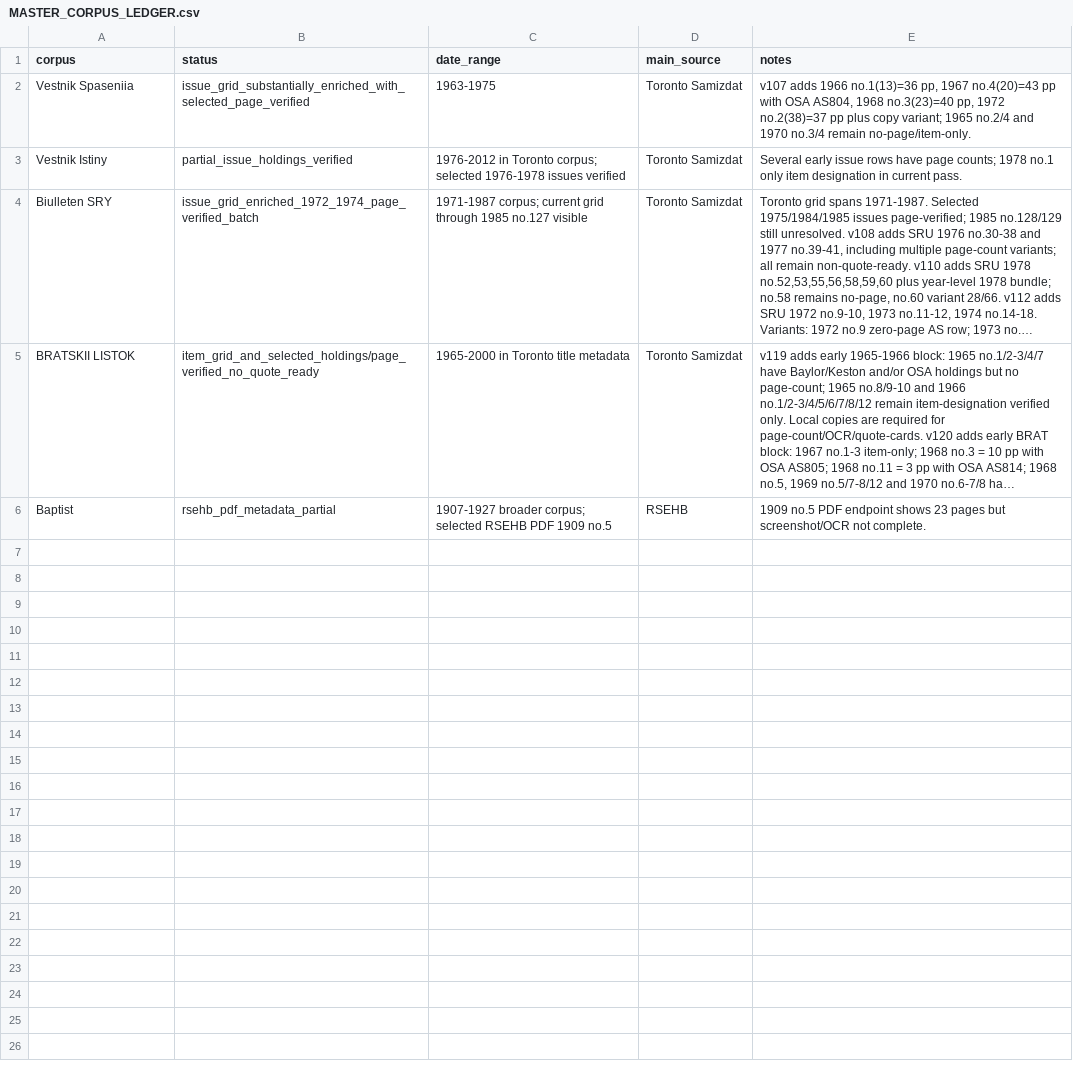
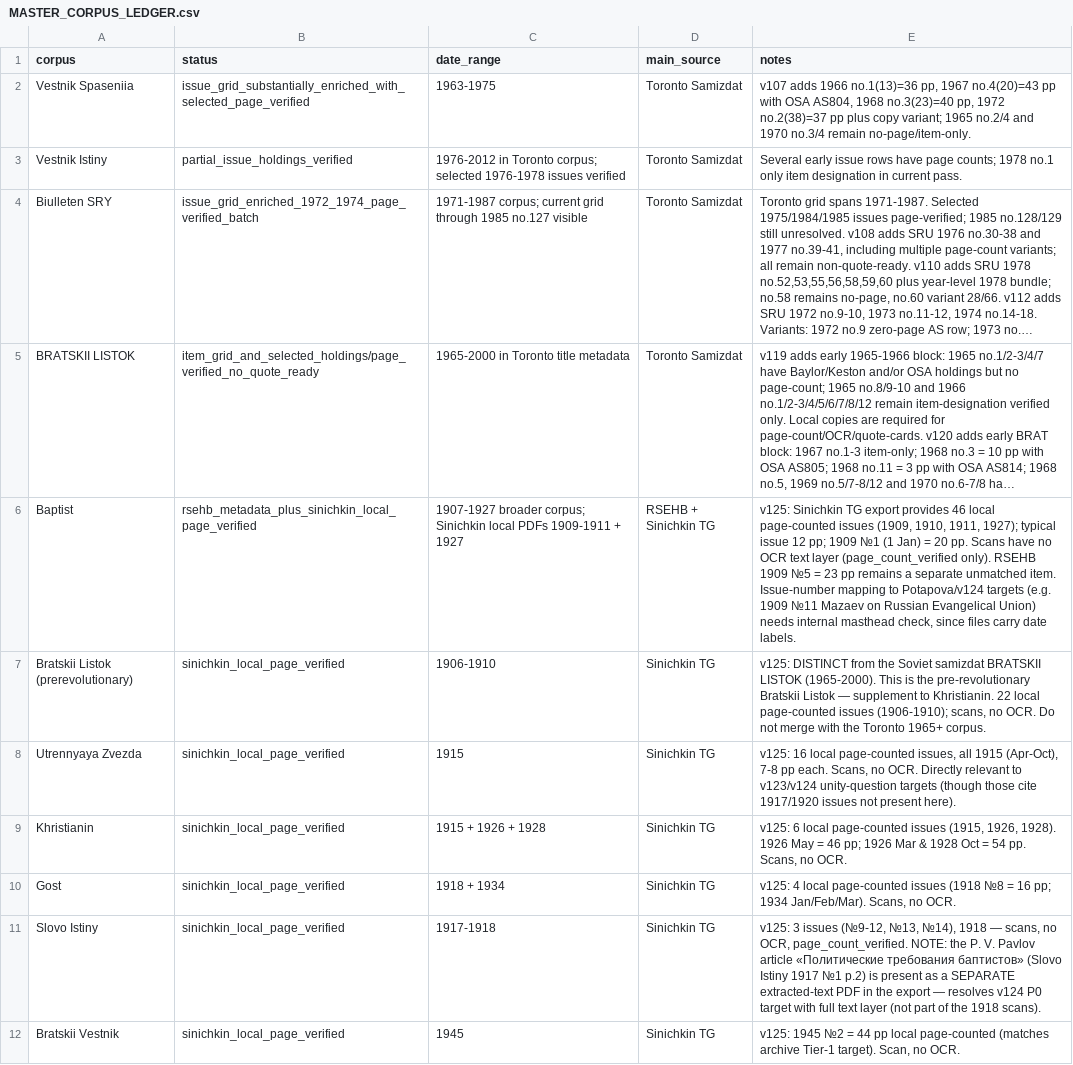
Before and after one commit to FedorMilovanov/Research, a CSV file: БАПТИСТЫ РОССИИ/baptists_v120_TRUE_GROUPED/data/MASTER_CORPUS_LEDGER.csv, drawn as a sheet; long unchanged cells end in …; the diff names each change by its address in the sheet, - before the commit and + after, or states it on an @@ line.

Commit message:
v125: Sinichkin TG export — local periodical corpus (page_count_verified) + chronology
- PROOF_STATUS_LEDGER: +98 issues page_count_verified (Баптист 46, Bratskii Listok pre-rev 22, UZ 1915 16, Khristianin 6, Gost 4, Slovo Istiny 3, Bratskii Vestnik 1945)
- MASTER_CORPUS_LEDGER: Baptist upgraded + 6 corpora
- SOURCE_ANCHORS: +5 (channel, Pavlov 1917, Voronin, UZ, congress)
- NEXT_MICROBATCH: 2 resolved (Voronin article, unity docs) + 6 forward tasks
- 03_PERIODICAL_CORPUS: v125 synthesis (disambiguates pre-rev vs Soviet Bratskii Listok)
- 02_HISTORY_NARRATIVE: v125 dated-event chronology (1402 events mined, curated spine)
- Resolves v124 P0: Pavlov Политические требования баптистов (Slovo Istiny 1917 №1) — text extracted
- No quote_card_verified claims; scans need OCR (queued)

```diff
--- a/БАПТИСТЫ РОССИИ/baptists_v120_TRUE_GROUPED/data/MASTER_CORPUS_LEDGER.csv
+++ b/БАПТИСТЫ РОССИИ/baptists_v120_TRUE_GROUPED/data/MASTER_CORPUS_LEDGER.csv
-B6 (status): rsehb_pdf_metadata_partial
+B6 (status): rsehb_metadata_plus_sinichkin_local_page_verified
-C6 (date_range): …broader corpus; selected RSEHB PDF 1909 no.5
+C6 (date_range): …broader corpus; Sinichkin local PDFs 1909-1911 + 1927
-D6 (main_source): RSEHB
+D6 (main_source): RSEHB + Sinichkin TG
-E6 (notes): 1909 no.5 PDF endpoint shows 23 pages but screenshot/OCR not complete.
+E6 (notes): v125: Sinichkin TG export provides 46 local page-counted issues (1909, 1910, 1911, 1927); typical issue 12 pp; 1909 №1 (1 Jan) = 20 pp. Scans have no OCR text layer (page_count_verified only). RSEHB 1909 №5 = 23 pp remains a separate unmatched item. Issue-number mapping to Potapova/v124 targets (e.g. 1909 №11 Mazaev on Russian Evangelical Union) needs internal masthead check, since files carry date labels.
+row 7: Bratskii Listok (prerevolutionary) | sinichkin_local_page_verified | 1906-1910 | Sinichkin TG | v125: DISTINCT from the Soviet samizdat BRATSKII LISTOK (1965-2000). This is the pre-revolutionary Bratskii Listok — supplement to Khristianin. 22 local page-counted issues (1906-1910); scans, no OCR. Do not merge with the Toronto 1965+ corpus.
+row 8: Utrennyaya Zvezda | sinichkin_local_page_verified | 1915 | Sinichkin TG | v125: 16 local page-counted issues, all 1915 (Apr-Oct), 7-8 pp each. Scans, no OCR. Directly relevant to v123/v124 unity-question targets (though those cite 1917/1920 issues not present here).
+row 9: Khristianin | sinichkin_local_page_verified | 1915 + 1926 + 1928 | Sinichkin TG | v125: 6 local page-counted issues (1915, 1926, 1928). 1926 May = 46 pp; 1926 Mar & 1928 Oct = 54 pp. Scans, no OCR.
+row 10: Gost | sinichkin_local_page_verified | 1918 + 1934 | Sinichkin TG | v125: 4 local page-counted issues (1918 №8 = 16 pp; 1934 Jan/Feb/Mar). Scans, no OCR.
+row 11: Slovo Istiny | sinichkin_local_page_verified | 1917-1918 | Sinichkin TG | v125: 3 issues (№9-12, №13, №14), 1918 — scans, no OCR, page_count_verified. NOTE: the P. V. Pavlov article «Политические требования баптистов» (Slovo Istiny 1917 №1 p.2) is present as a SEPARATE extracted-text PDF in the export — resolves v124 P0 target with full text layer (not part of the 1918 scans).
+row 12: Bratskii Vestnik | sinichkin_local_page_verified | 1945 | Sinichkin TG | v125: 1945 №2 = 44 pp local page-counted (matches archive Tier-1 target). Scan, no OCR.
```
Also changed, not shown: БАПТИСТЫ РОССИИ/baptists_v120_TRUE_GROUPED/data/NEXT_MICROBATCH.csv, БАПТИСТЫ РОССИИ/baptists_v120_TRUE_GROUPED/data/SOURCE_ANCHORS.csv, 5 other files.
